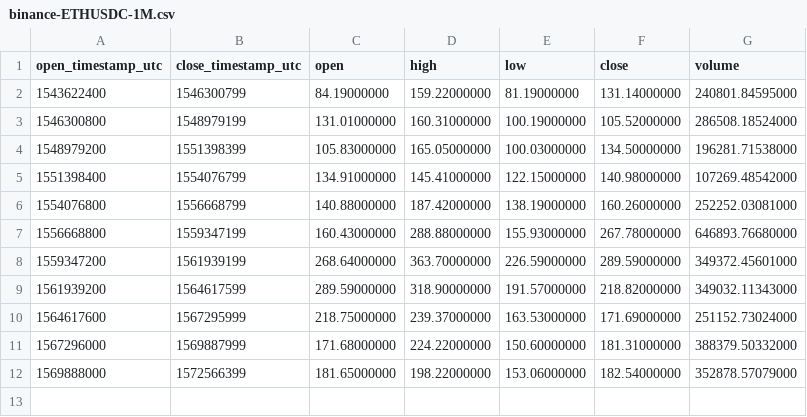
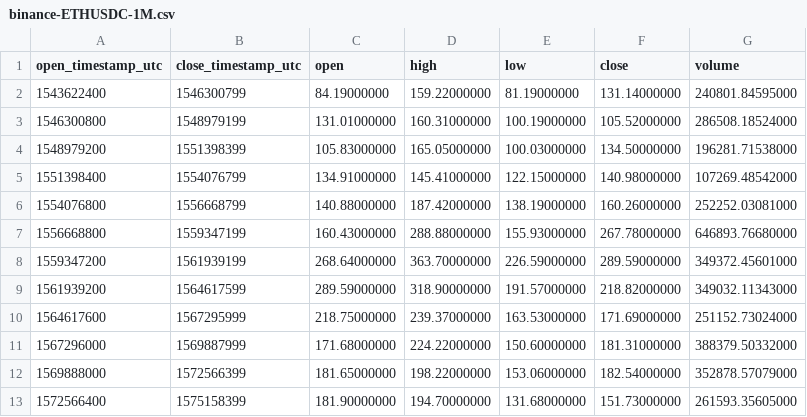
Before and after one commit to cryptobigbro/binance-ETHUSDC, a CSV file: binance-ETHUSDC-1M.csv, drawn as a sheet.

```diff
--- a/binance-ETHUSDC-1M.csv
+++ b/binance-ETHUSDC-1M.csv
@@ -12 +12,2 @@ open_timestamp_utc,close_timestamp_utc,open,high,low,close,volume
 1569888000,1572566399,181.65000000,198.22000000,153.06000000,182.54000000,352878.57079000
+1572566400,1575158399,181.90000000,194.70000000,131.68000000,151.73000000,261593.35605000
```
Also changed, not shown: binance-ETHUSDC-1d.csv, binance-ETHUSDC-1h.csv.
